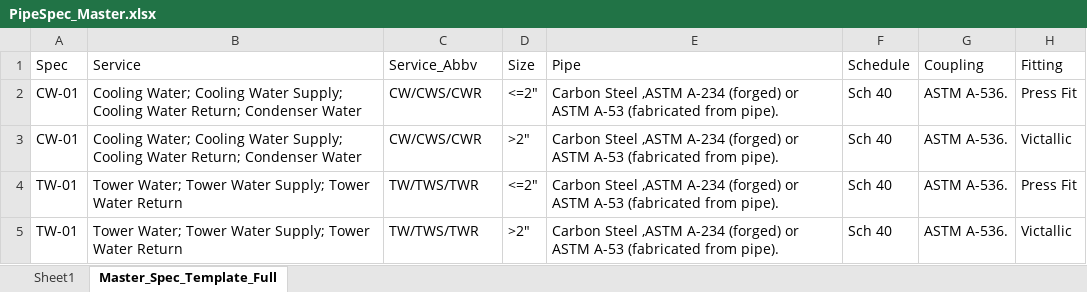
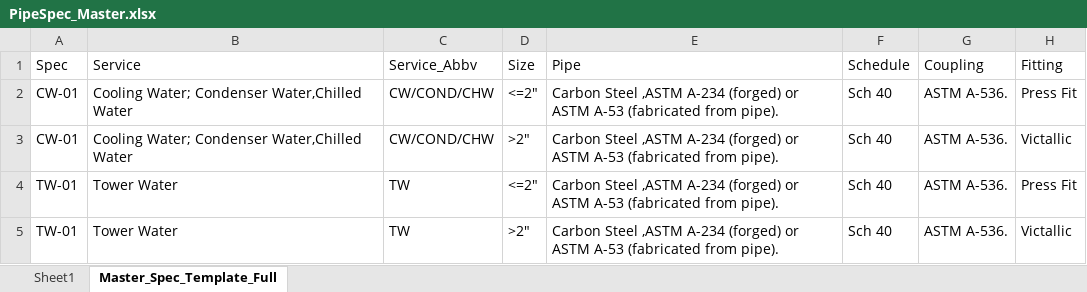
Before and after one commit to theistn40/PipingIQ, an Excel workbook: data/PipeSpec_Master.xlsx, sheet Master_Spec_Template_Full, drawn as a sheet; only a part is shown; values as stored, in another font and other column widths than the file's, no borders; the diff covers the shown part only; the diff names each change by its address in the sheet, - before the commit and + after, or states it on an @@ line.

```diff
--- a/data/PipeSpec_Master.xlsx (sheet Master_Spec_Template_Full)
+++ b/data/PipeSpec_Master.xlsx (sheet Master_Spec_Template_Full)
-B2:B3: Cooling Water; Cooling Water Supply; Cooling Water Return; Condenser Water
+B2:B3: Cooling Water; Condenser Water,Chilled Water
-C2:C3: CW/CWS/CWR
+C2:C3: CW/COND/CHW
-B4:B5: Tower Water; Tower Water Supply; Tower Water Return
+B4:B5: Tower Water
-C4:C5: TW/TWS/TWR
+C4:C5: TW
```
Also changed, not shown: 30 added rows, 5 removed rows and 33 edited cells elsewhere in this sheet, 2 other files.
